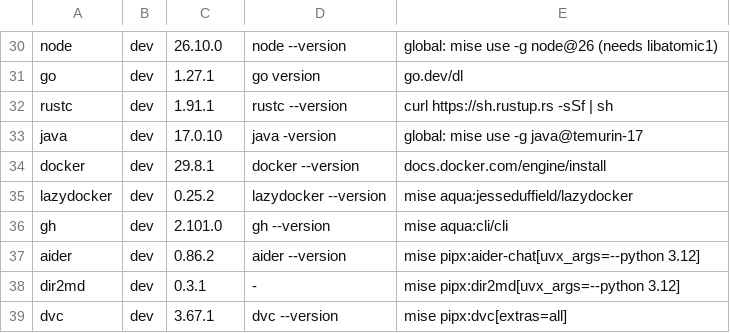
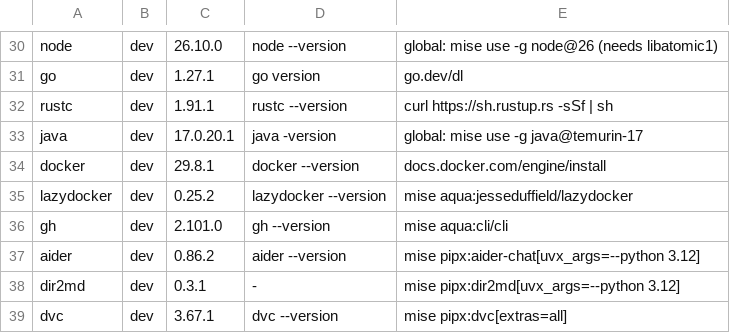
Before and after one commit to SappyJoy/dotfiles, a TSV file: home/dot_config/tools/tools.tsv, drawn as a sheet; only a part is shown, gaps mark what is left out.

```diff
--- a/home/dot_config/tools/tools.tsv
+++ b/home/dot_config/tools/tools.tsv
@@ -32,3 +32,3 @@ go	dev	1.27.1	go version	go.dev/dl
 rustc	dev	1.91.1	rustc --version	curl https://sh.rustup.rs -sSf | sh
-java	dev	17.0.10	java -version	global: mise use -g java@temurin-17
+java	dev	17.0.20.1	java -version	global: mise use -g java@temurin-17
 docker	dev	29.8.1	docker --version	docs.docker.com/engine/install
```
